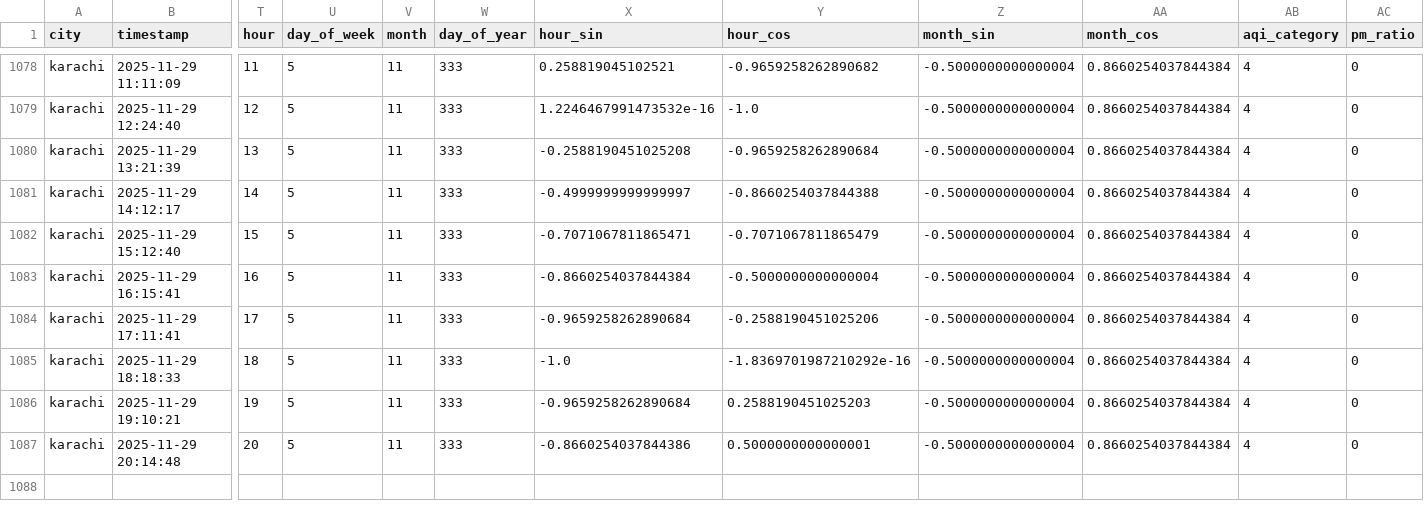
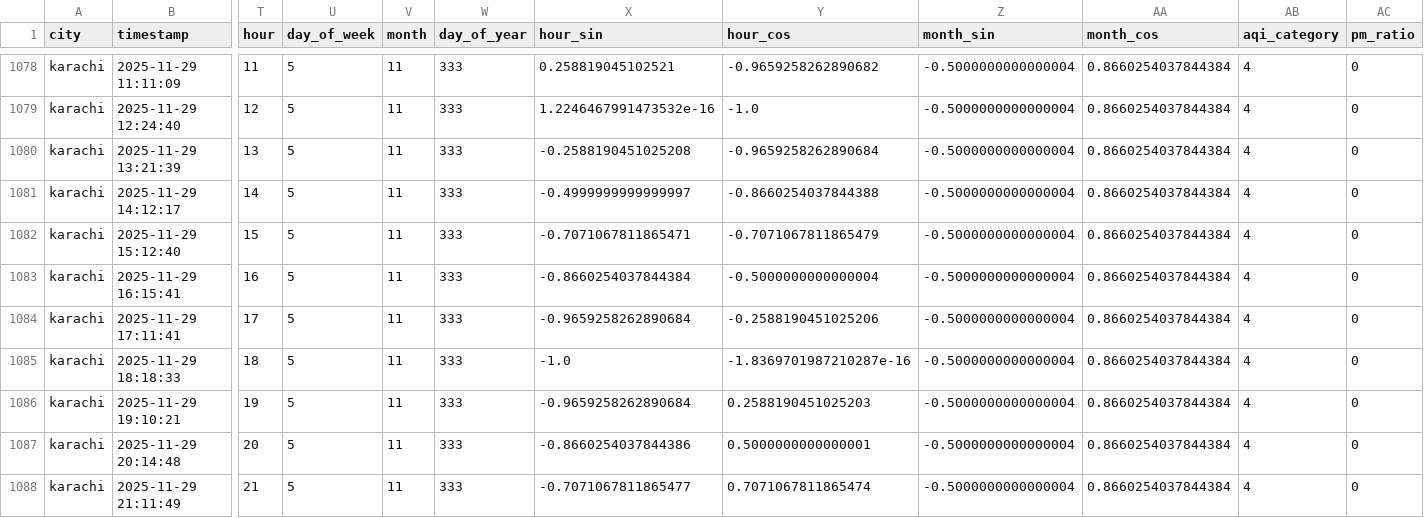
Before and after one commit to Kumkum-Wadhwani/aqi-karachi-predictor, a CSV file: feature_store/features/karachi_aqi.csv, drawn as a sheet; only a part is shown, gaps mark what is left out; rows hold the shown columns only; the diff names each change by its address in the sheet, - before the commit and + after, or states it on an @@ line.

```diff
--- a/feature_store/features/karachi_aqi.csv
+++ b/feature_store/features/karachi_aqi.csv
-Y1085 (hour_cos): -1.8369701987210292e-16
+Y1085 (hour_cos): -1.8369701987210287e-16
+row 1088: karachi | 2025-11-29 21:11:49 | 21 | 5 | 11 | 333 | -0.7071067811865477 | 0.7071067811865474 | -0.5000000000000004 | 0.8660254037844384 | 4 | 0
```
